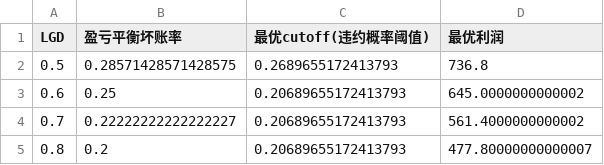
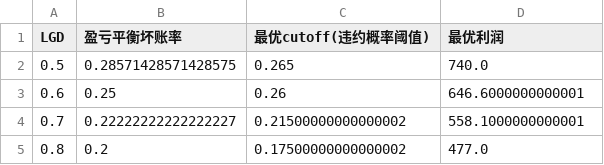
Before and after one commit to KrisSIcoSK/credit-scorecard, a CSV file: outputs/lgd_sensitivity.csv, drawn as a sheet.

```diff
--- a/outputs/lgd_sensitivity.csv
+++ b/outputs/lgd_sensitivity.csv
@@ -1,5 +1,5 @@
 LGD,盈亏平衡坏账率,最优cutoff(违约概率阈值),最优利润
-0.5,0.28571428571428575,0.2689655172413793,736.8
-0.6,0.25,0.20689655172413793,645.0000000000002
-0.7,0.22222222222222227,0.20689655172413793,561.4000000000002
-0.8,0.2,0.20689655172413793,477.80000000000007
+0.5,0.28571428571428575,0.265,740.0
+0.6,0.25,0.26,646.6000000000001
+0.7,0.22222222222222227,0.21500000000000002,558.1000000000001
+0.8,0.2,0.17500000000000002,477.0
```
Also changed, not shown: outputs/model_compare.csv, outputs/score_card.csv, 10 other files.
